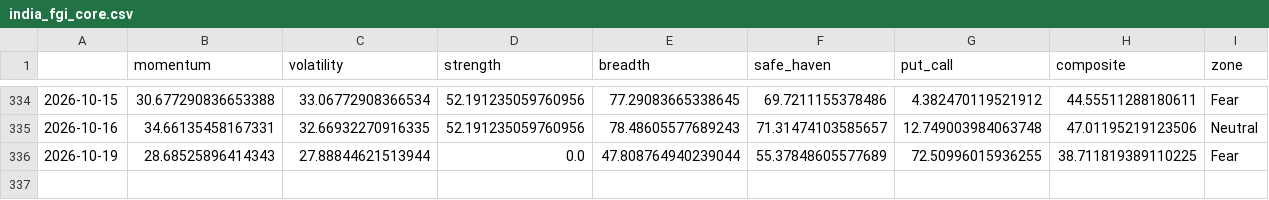
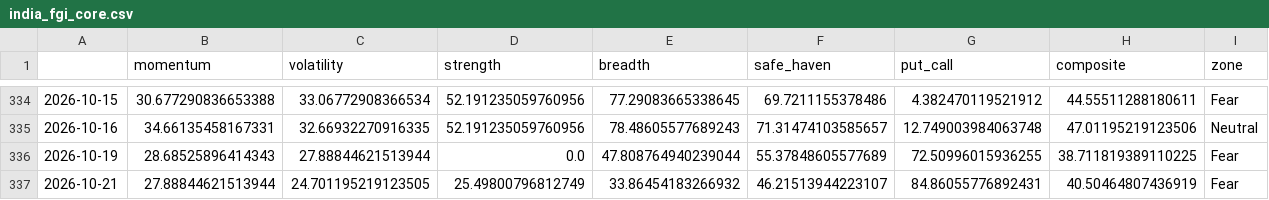
Before and after one commit to Sumanthputanemahesh/FEAR-AND-GREED-INDEX-INDIA, a CSV file: docs/data/india_fgi_core.csv, drawn as a sheet; only a part is shown, gaps mark what is left out; the diff names each change by its address in the sheet, - before the commit and + after, or states it on an @@ line.

```diff
--- a/docs/data/india_fgi_core.csv
+++ b/docs/data/india_fgi_core.csv
+row 337: 2026-10-21 | 27.88844621513944 | 24.701195219123505 | 25.49800796812749 | 33.86454183266932 | 46.21513944223107 | 84.86055776892431 | 40.50464807436919 | Fear
```
Also changed, not shown: docs/data/india_fgi_components_raw.csv, docs/data/india_fgi_extended.csv, 8 other files.
